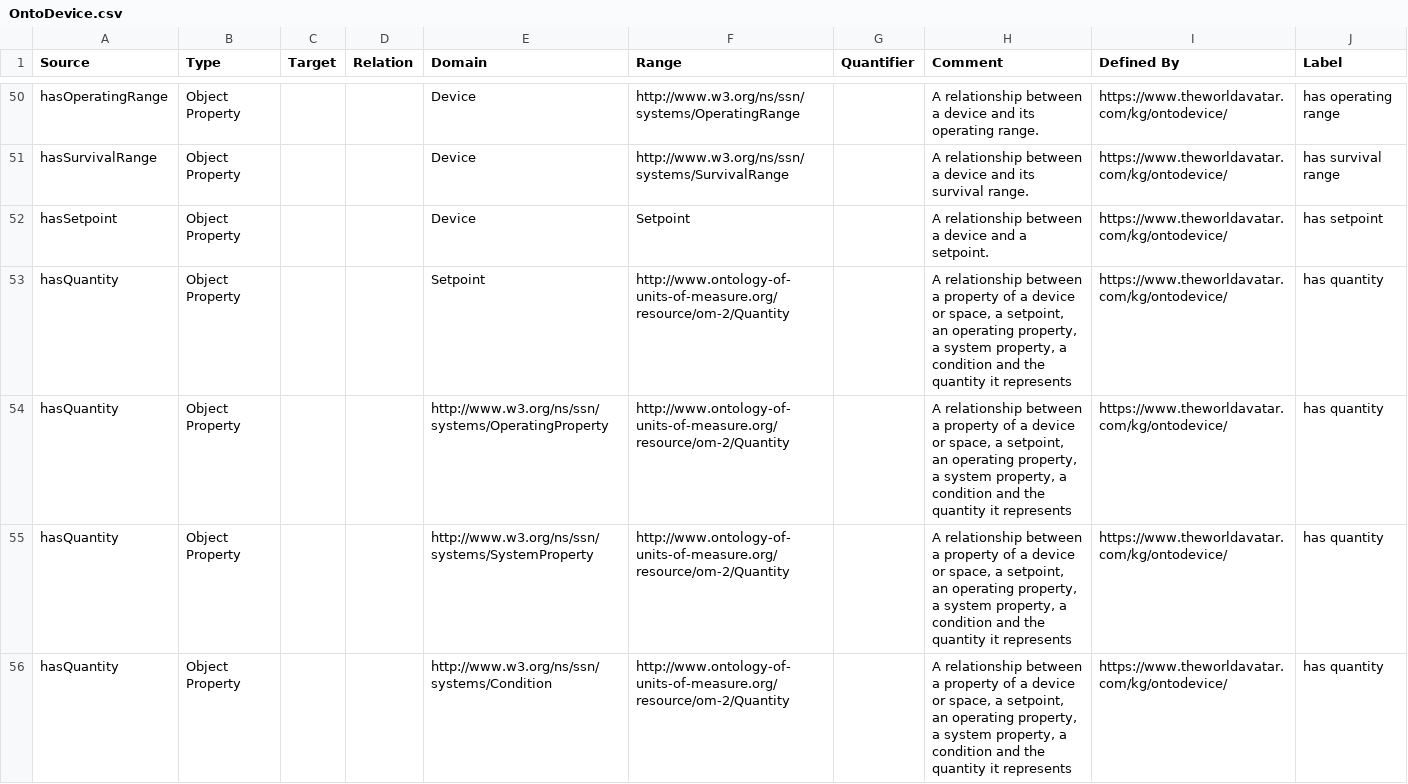
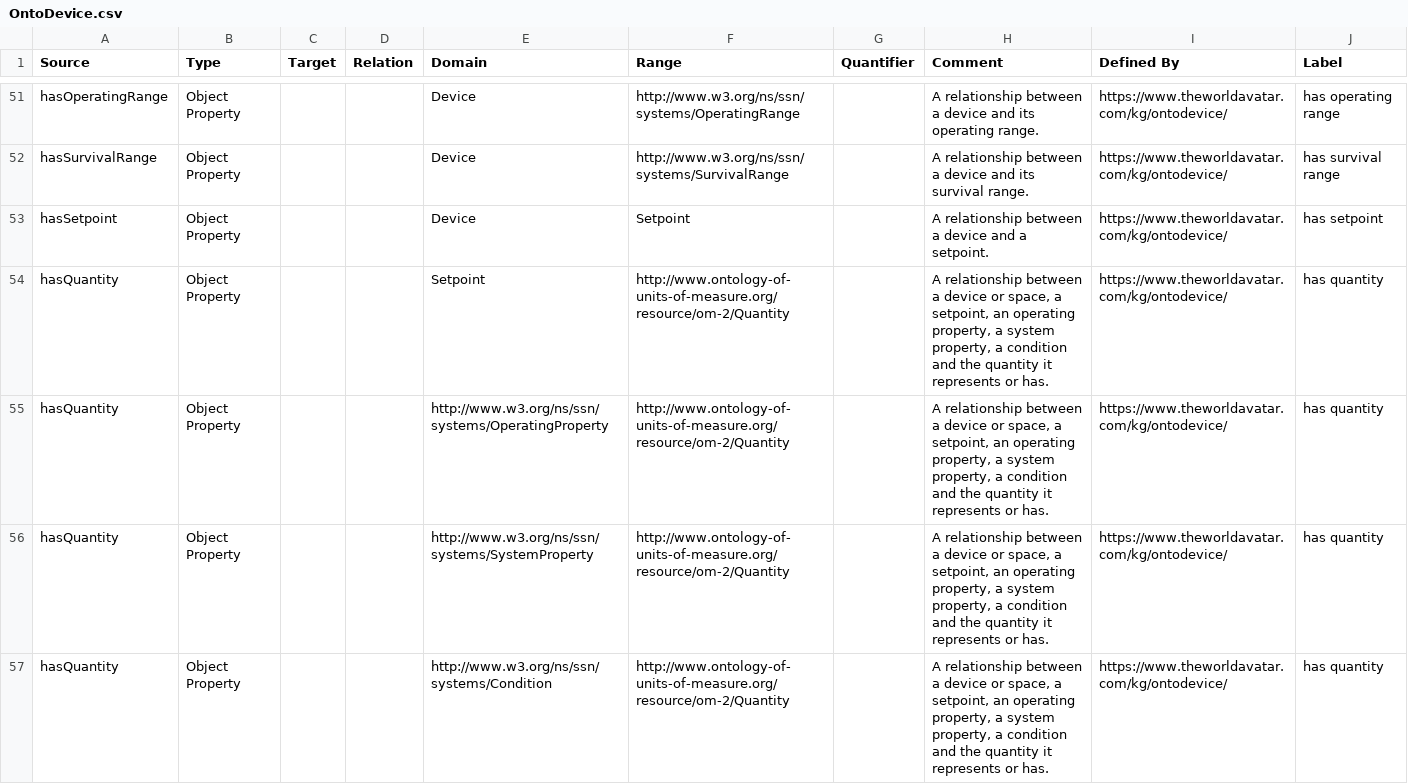
Before and after one commit to msff2/ontology, a CSV file: JPS_Ontology/ontology/ontodevice/OntoDevice.csv, drawn as a sheet; only a part is shown, gaps mark what is left out; the diff covers the shown part only.

Commit message:
1513-dev-modify-ontodevice: Add additional domains for hasQuantity, add subproperties to hasQuantity, remove hasProperty and Property concepts, Add ProximitySensor and OccupiedUnoccupiedState concepts

```diff
--- a/JPS_Ontology/ontology/ontodevice/OntoDevice.csv
+++ b/JPS_Ontology/ontology/ontodevice/OntoDevice.csv
@@ -52,5 +53,5 @@ hasSurvivalRange,Object Property,,,Device,http://www.w3.org/ns/ssn/systems/Survi
 hasSetpoint,Object Property,,,Device,Setpoint,,A relationship between a device and a setpoint.,https://www.theworldavatar.com/kg/ontodevice/,has setpoint
-hasQuantity,Object Property,,,Setpoint,http://www.ontology-of-units-of-measure.org/resource/om-2/Quantity,,"A relationship between a property of a device or space, a setpoint, an operating property, a system property, a condition and the quantity it represents",https://www.theworldavatar.com/kg/ontodevice/,has quantity
-hasQuantity,Object Property,,,http://www.w3.org/ns/ssn/systems/OperatingProperty,http://www.ontology-of-units-of-measure.org/resource/om-2/Quantity,,"A relationship between a property of a device or space, a setpoint, an operating property, a system property, a condition and the quantity it represents",https://www.theworldavatar.com/kg/ontodevice/,has quantity
-hasQuantity,Object Property,,,http://www.w3.org/ns/ssn/systems/SystemProperty,http://www.ontology-of-units-of-measure.org/resource/om-2/Quantity,,"A relationship between a property of a device or space, a setpoint, an operating property, a system property, a condition and the quantity it represents",https://www.theworldavatar.com/kg/ontodevice/,has quantity
-hasQuantity,Object Property,,,http://www.w3.org/ns/ssn/systems/Condition,http://www.ontology-of-units-of-measure.org/resource/om-2/Quantity,,"A relationship between a property of a device or space, a setpoint, an operating property, a system property, a condition and the quantity it represents",https://www.theworldavatar.com/kg/ontodevice/,has quantity
+hasQuantity,Object Property,,,Setpoint,http://www.ontology-of-units-of-measure.org/resource/om-2/Quantity,,"A relationship between a device or space, a setpoint, an operating property, a system property, a condition and the quantity it represents or has.",https://www.theworldavatar.com/kg/ontodevice/,has quantity
+hasQuantity,Object Property,,,http://www.w3.org/ns/ssn/systems/OperatingProperty,http://www.ontology-of-units-of-measure.org/resource/om-2/Quantity,,"A relationship between a device or space, a setpoint, an operating property, a system property, a condition and the quantity it represents or has.",https://www.theworldavatar.com/kg/ontodevice/,has quantity
+hasQuantity,Object Property,,,http://www.w3.org/ns/ssn/systems/SystemProperty,http://www.ontology-of-units-of-measure.org/resource/om-2/Quantity,,"A relationship between a device or space, a setpoint, an operating property, a system property, a condition and the quantity it represents or has.",https://www.theworldavatar.com/kg/ontodevice/,has quantity
+hasQuantity,Object Property,,,http://www.w3.org/ns/ssn/systems/Condition,http://www.ontology-of-units-of-measure.org/resource/om-2/Quantity,,"A relationship between a device or space, a setpoint, an operating property, a system property, a condition and the quantity it represents or has.",https://www.theworldavatar.com/kg/ontodevice/,has quantity
```
Also changed, not shown: 6 added rows, 3 removed rows and 5 edited cells elsewhere in this file, 1 other file.
